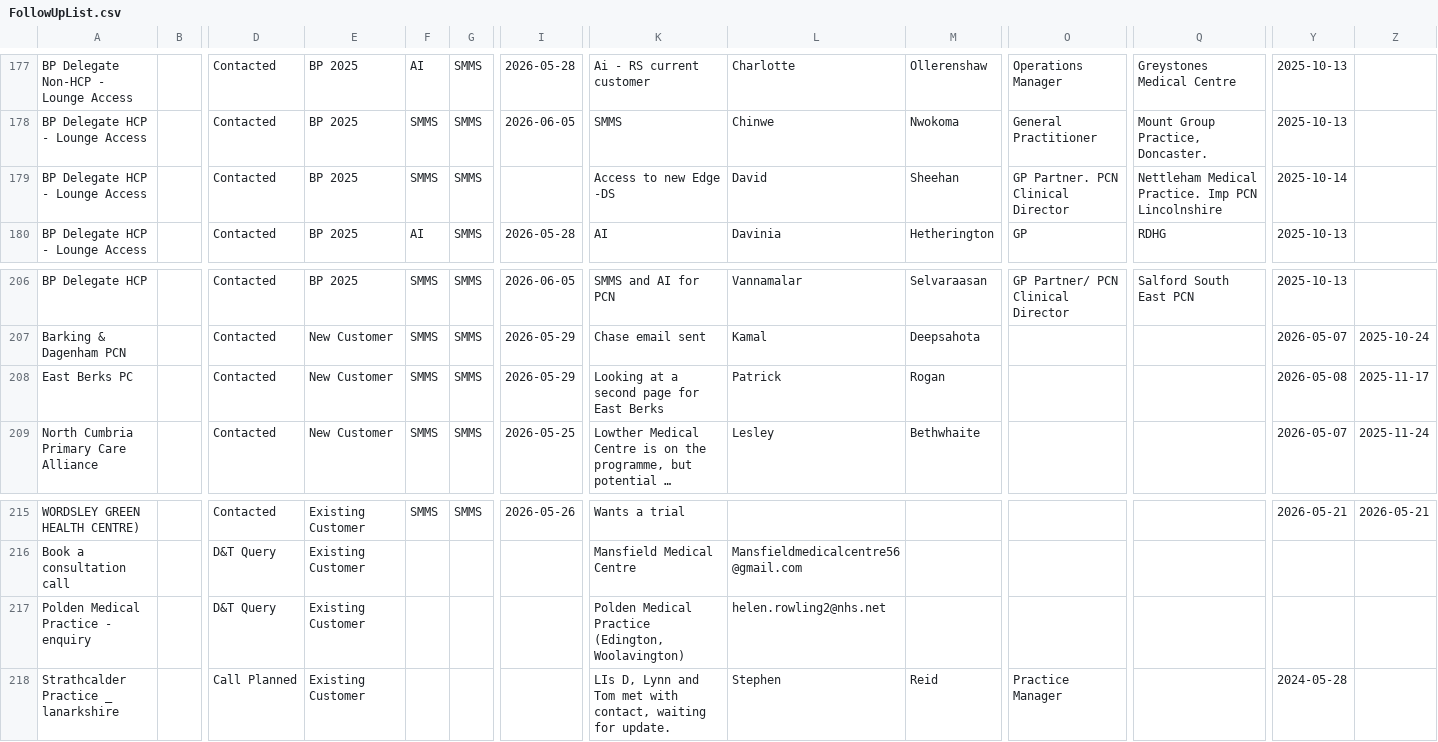
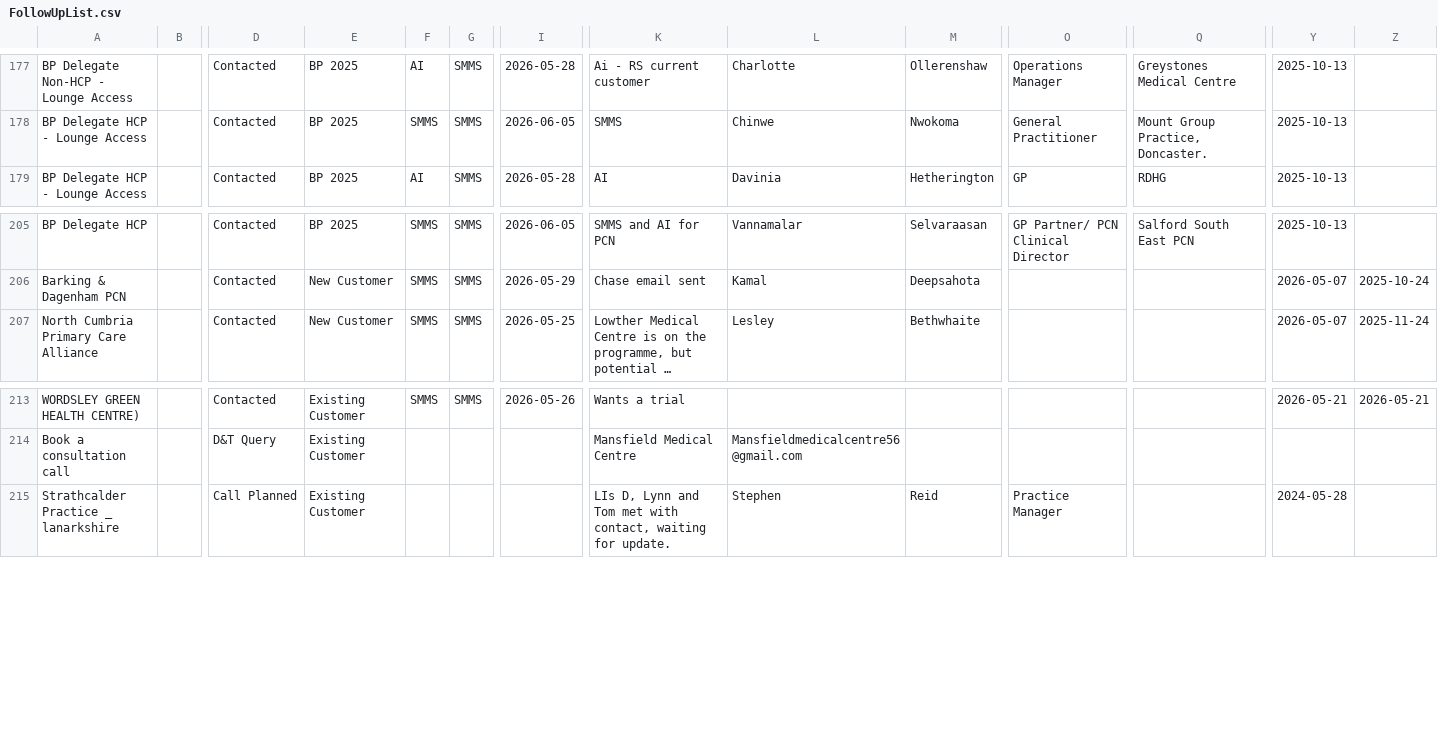
Before and after one commit to JCRedmoorHealth/vercel-mcp-python, a CSV file: Boards data/FollowUpList.csv, drawn as a sheet; only a part is shown, gaps mark what is left out; long unchanged cells end in …; rows hold the shown columns only; the diff names each change by its address in the sheet, - before the commit and + after, or states it on an @@ line.

```diff
--- a/Boards data/FollowUpList.csv
+++ b/Boards data/FollowUpList.csv
-row 179: BP Delegate HCP - Lounge Access |  | Contacted | BP 2025 | SMMS | SMMS |  | Access to new Edge -DS | David | Sheehan | GP Partner. PCN Clinical Director | Nettleham Medical Practice. Imp PCN Lincolnshire | 2025-10-14
-row 208: East Berks PC |  | Contacted | New Customer | SMMS | SMMS | 2026-05-29 | Looking at a second page for East Berks | Patrick | Rogan |  |  | 2026-05-08 | 2025-11-17
-row 217: Polden Medical Practice - enquiry |  | D&T Query | Existing Customer |  |  |  | Polden Medical Practice (Edington, Woolavington) | helen.rowling2@nhs.net
```
Also changed, not shown: Boards data/InvoicesAndCollections.csv, Boards data/OpportunitiesBoard.csv, 2 other files.
